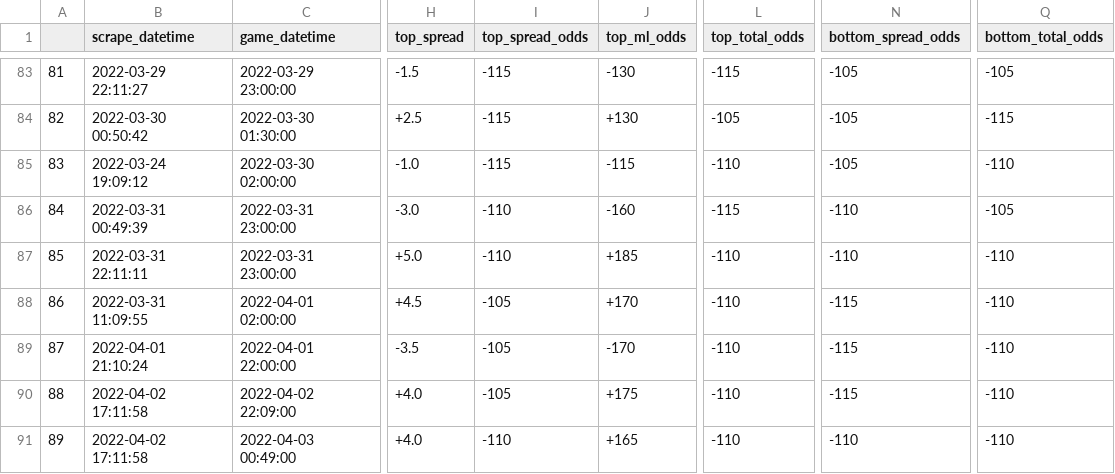
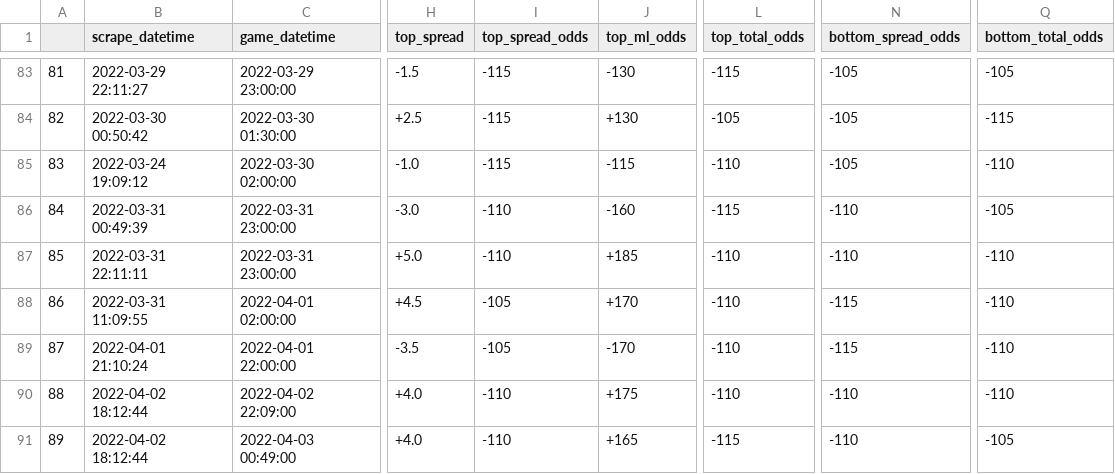
Before and after one commit to rileypeterson/movada, a CSV file: ncaab/data/bovada/last_events.csv, drawn as a sheet; only a part is shown, gaps mark what is left out; the diff names each change by its address in the sheet, - before the commit and + after, or states it on an @@ line.

```diff
--- a/ncaab/data/bovada/last_events.csv
+++ b/ncaab/data/bovada/last_events.csv
-B90:B91 (scrape_datetime): 2022-04-02 17:11:58
+B90:B91 (scrape_datetime): 2022-04-02 18:12:44
-I90 (top_spread_odds): -105
+I90 (top_spread_odds): -110
-N90 (bottom_spread_odds): -115
+N90 (bottom_spread_odds): -110
-L91 (top_total_odds): -110
+L91 (top_total_odds): -115
-Q91 (bottom_total_odds): -110
+Q91 (bottom_total_odds): -105
```
Also changed, not shown: ncaab/data/bovada/next_events.csv.
